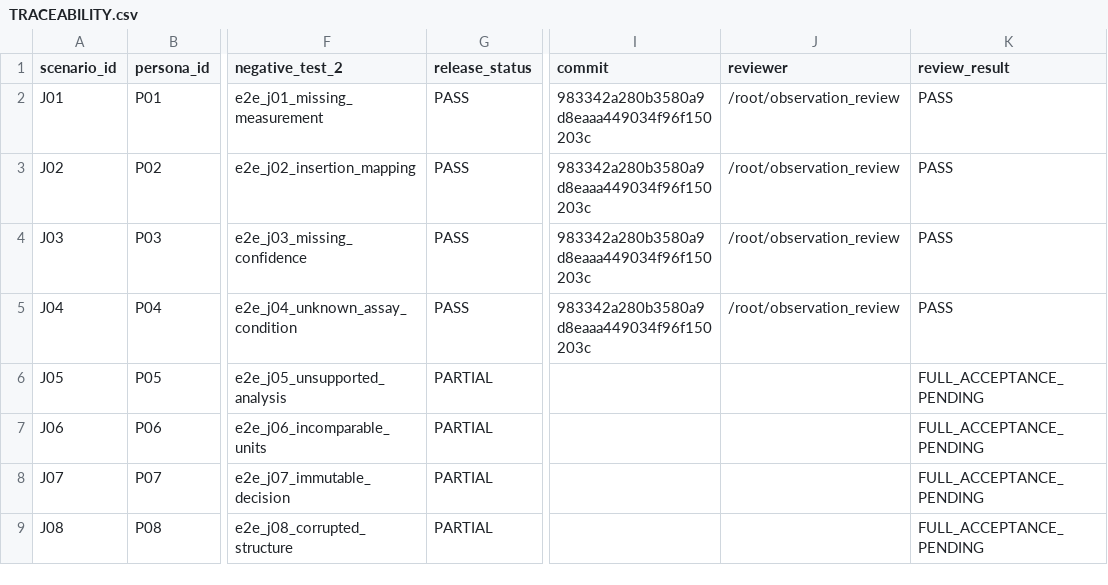
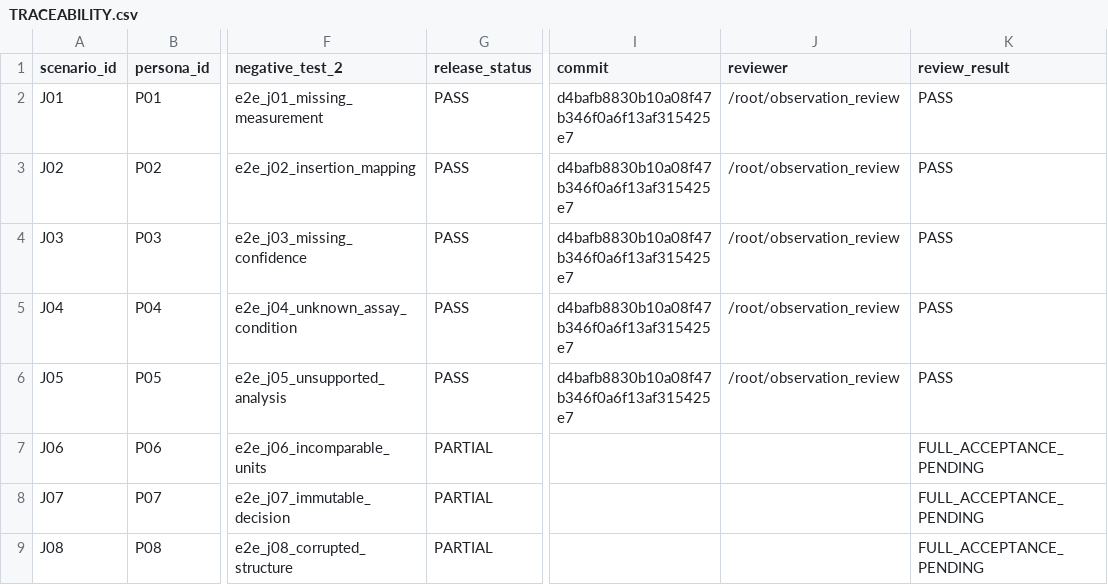
Before and after one commit to yktsnd/Antibody-Insight, a CSV file: TRACEABILITY.csv, drawn as a sheet; only a part is shown, gaps mark what is left out; the diff names each change by its address in the sheet, - before the commit and + after, or states it on an @@ line.

Commit message:
Register J01 through J05 acceptance and the M3 engineering gate

```diff
--- a/TRACEABILITY.csv
+++ b/TRACEABILITY.csv
-I2:I5 (commit): 983342a280b3580a9d8eaaa449034f96f150203c
+I2:I5 (commit): d4bafb8830b10a08f47b346f0a6f13af315425e7
-G6 (release_status): PARTIAL
+G6 (release_status): PASS
-I6 (commit): (empty)
+I6 (commit): d4bafb8830b10a08f47b346f0a6f13af315425e7
-J6 (reviewer): (empty)
+J6 (reviewer): /root/observation_review
-K6 (review_result): FULL_ACCEPTANCE_PENDING
+K6 (review_result): PASS
```
Also changed, not shown: 12 other files.
